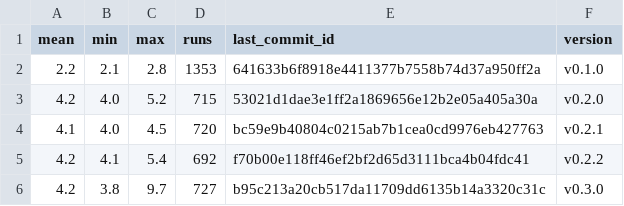
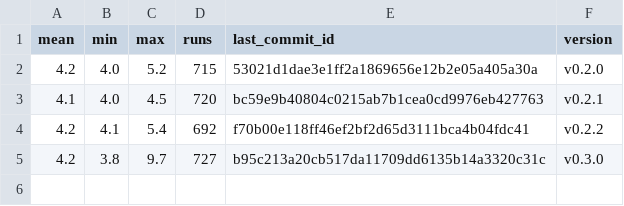
Before and after one commit to ethancarlsson/openapi-to-hurl, a CSV file: bench_over_time.csv, drawn as a sheet; the diff names each change by its address in the sheet, - before the commit and + after, or states it on an @@ line.

Commit message:
chore: Remove first commit bench
This was run locally and the difference is more likely due to that than any real changes

```diff
--- a/bench_over_time.csv
+++ b/bench_over_time.csv
-row 2: 2.2 | 2.1 | 2.8 | 1353 | 641633b6f8918e4411377b7558b74d37a950ff2a | v0.1.0
```
Also changed, not shown: 1 other file.
